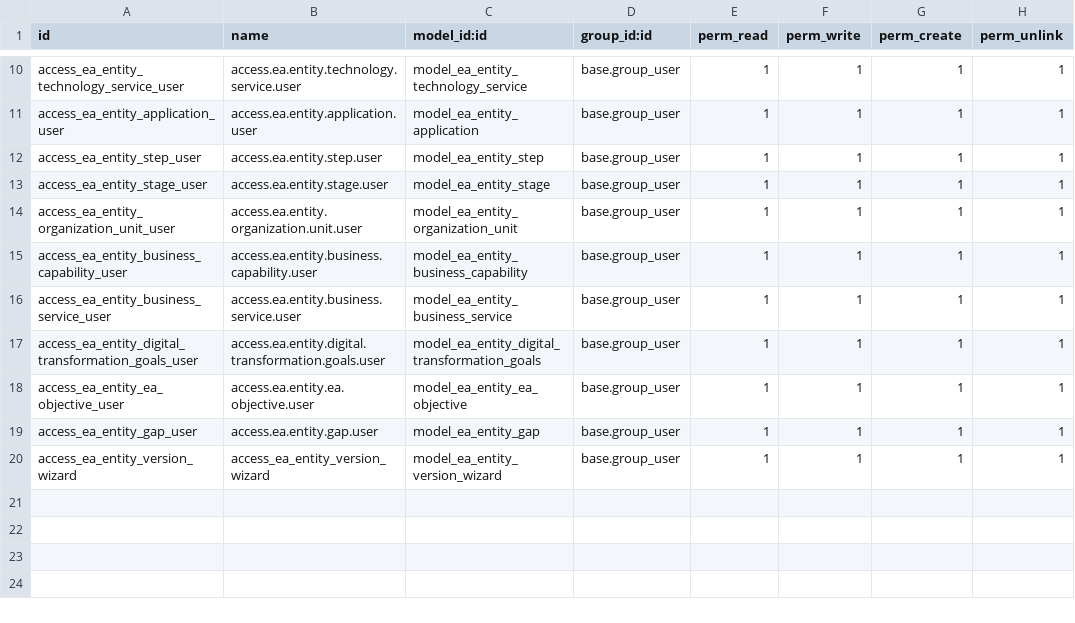
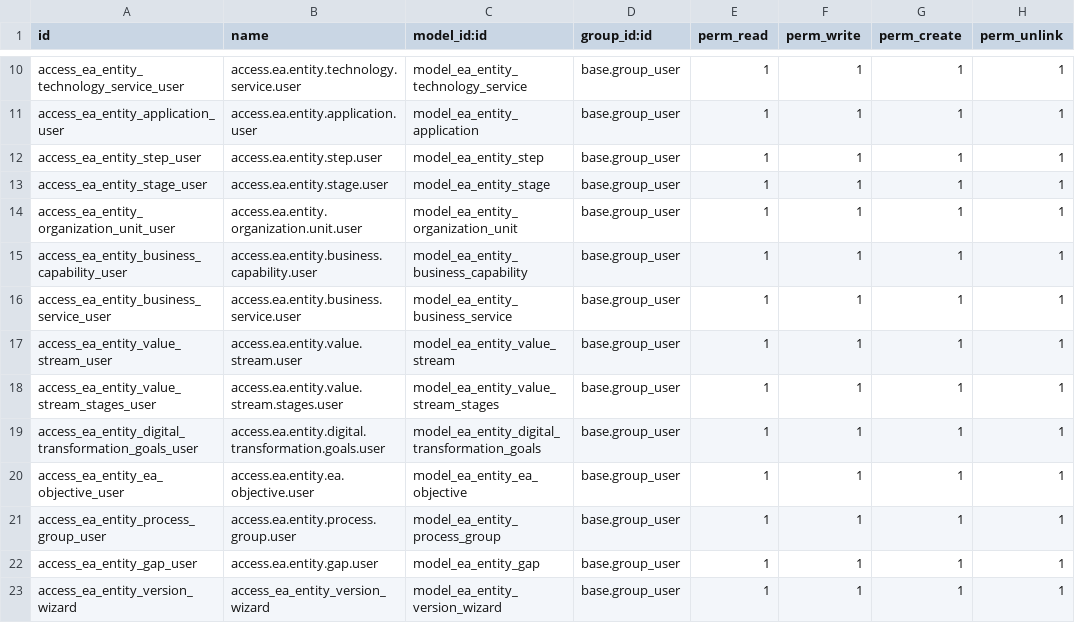
Before and after one commit to eslamrezk96/ejad-odoo-test, a CSV file: twj_ea_enhancement/security/ir.model.access.csv, drawn as a sheet; only a part is shown, gaps mark what is left out; the diff names each change by its address in the sheet, - before the commit and + after, or states it on an @@ line.

```diff
--- a/twj_ea_enhancement/security/ir.model.access.csv
+++ b/twj_ea_enhancement/security/ir.model.access.csv
+row 17: access_ea_entity_value_stream_user | access.ea.entity.value.stream.user | model_ea_entity_value_stream | base.group_user | 1 | 1 | 1 | 1
+row 18: access_ea_entity_value_stream_stages_user | access.ea.entity.value.stream.stages.user | model_ea_entity_value_stream_stages | base.group_user | 1 | 1 | 1 | 1
+row 21: access_ea_entity_process_group_user | access.ea.entity.process.group.user | model_ea_entity_process_group | base.group_user | 1 | 1 | 1 | 1
```
Also changed, not shown: 3 other files.
